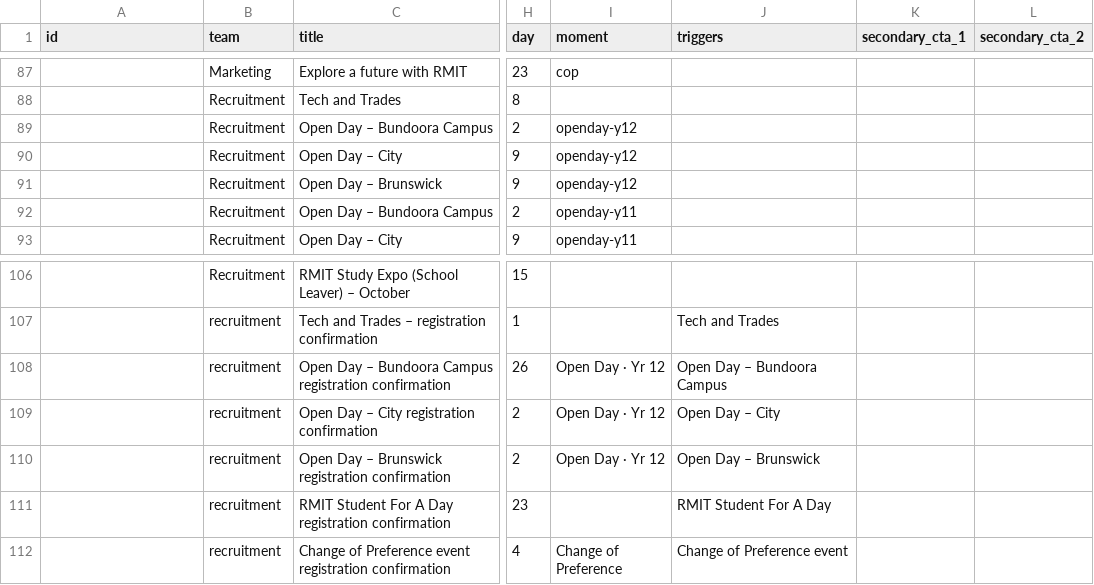
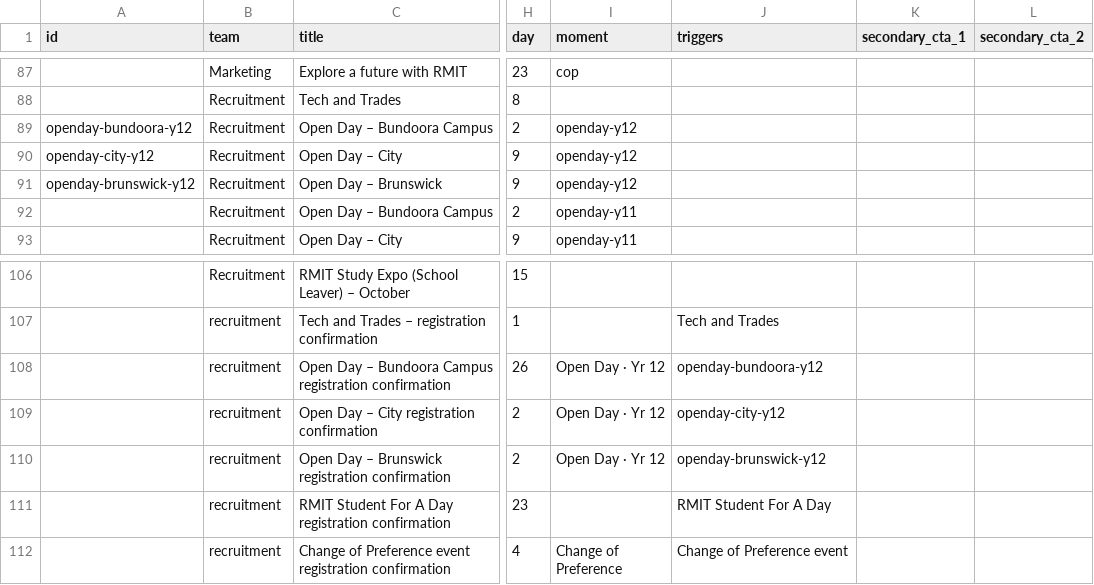
Before and after one commit to emdebeai/comms-calendar, a CSV file: server/data/comms.csv, drawn as a sheet; only a part is shown, gaps mark what is left out; the diff names each change by its address in the sheet, - before the commit and + after, or states it on an @@ line.

```diff
--- a/server/data/comms.csv
+++ b/server/data/comms.csv
-A89 (id): (empty)
+A89 (id): openday-bundoora-y12
-A90 (id): (empty)
+A90 (id): openday-city-y12
-A91 (id): (empty)
+A91 (id): openday-brunswick-y12
-J108 (triggers): Open Day – Bundoora Campus
+J108 (triggers): openday-bundoora-y12
-J109 (triggers): Open Day – City
+J109 (triggers): openday-city-y12
-J110 (triggers): Open Day – Brunswick
+J110 (triggers): openday-brunswick-y12
```
Also changed, not shown: 1 other file.
